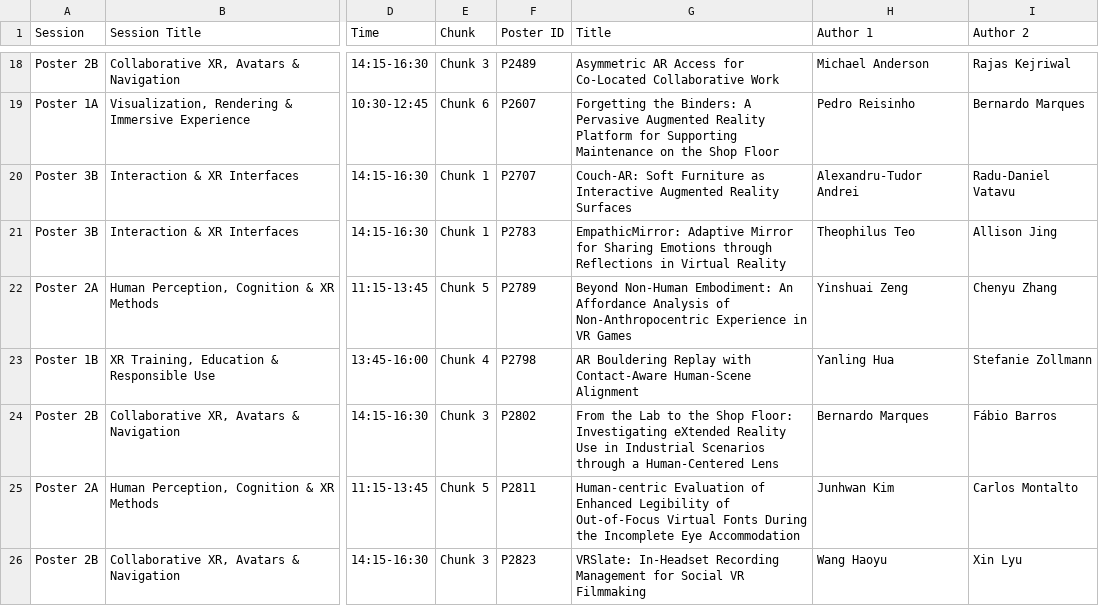
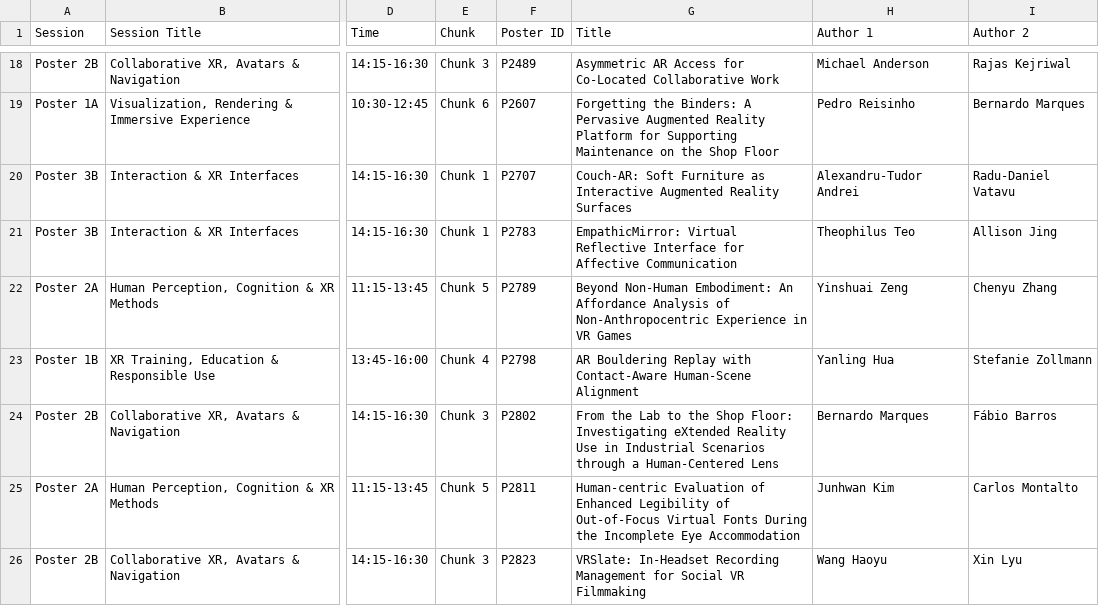
Before and after one commit to ieeeismar/ieeeismarwebsite, a CSV file: _data/2026/program/posters.csv, drawn as a sheet; only a part is shown, gaps mark what is left out; the diff names each change by its address in the sheet, - before the commit and + after, or states it on an @@ line.

Commit message:
updated poster name

```diff
--- a/_data/2026/program/posters.csv
+++ b/_data/2026/program/posters.csv
-G21 (Title): EmpathicMirror: Adaptive Mirror for Sharing Emotions through Reflections in Virtual Reality
+G21 (Title): EmpathicMirror: Virtual Reflective Interface for Affective Communication
```
